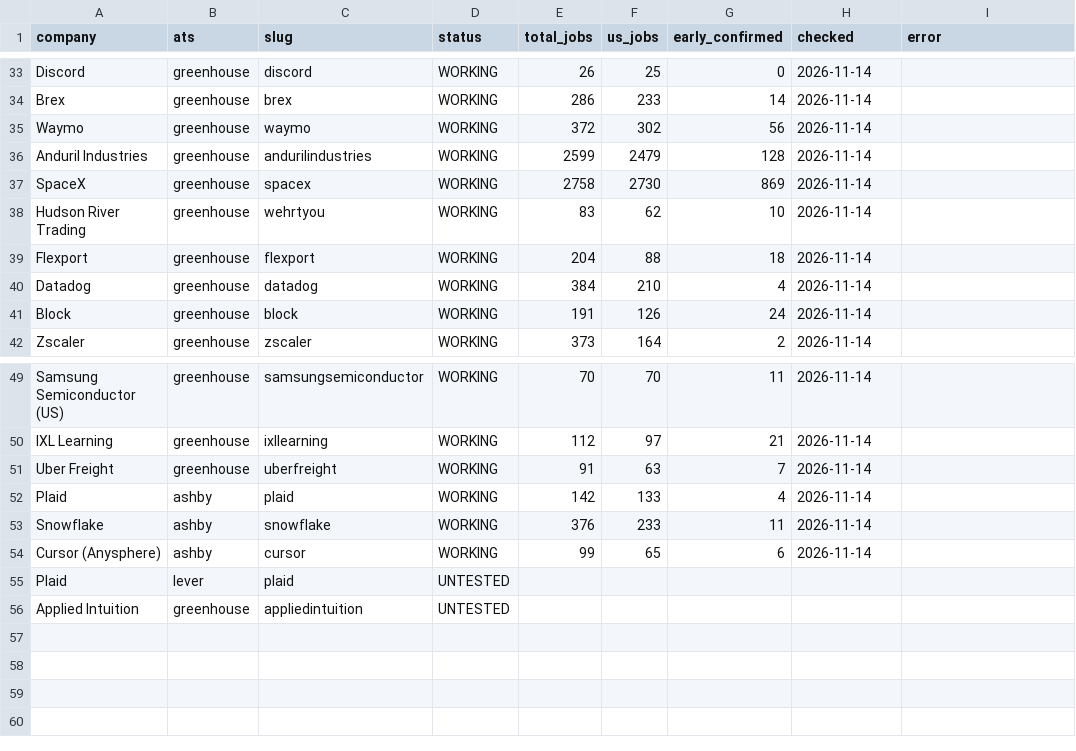
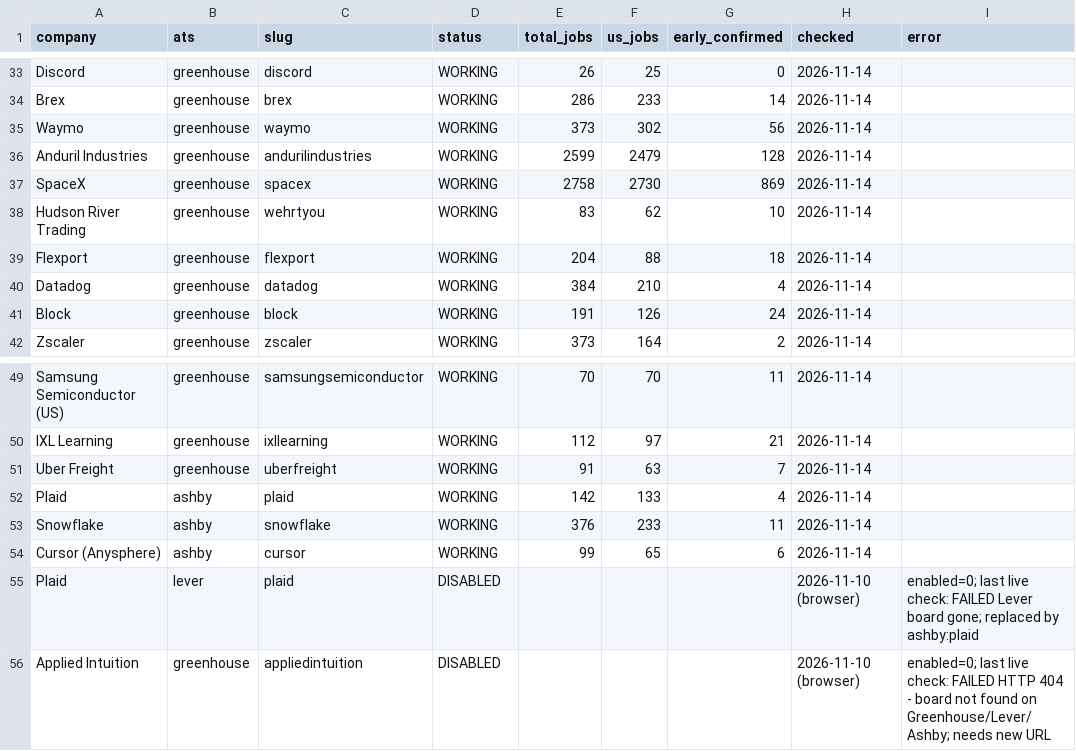
Before and after one commit to AluriSriMoukthika/early-career-collector, a CSV file: source_status.csv, drawn as a sheet; only a part is shown, gaps mark what is left out.

```diff
--- a/source_status.csv
+++ b/source_status.csv
@@ -34,3 +34,3 @@ Discord,greenhouse,discord,WORKING,26,25,0,2026-11-14,
 Brex,greenhouse,brex,WORKING,286,233,14,2026-11-14,
-Waymo,greenhouse,waymo,WORKING,372,302,56,2026-11-14,
+Waymo,greenhouse,waymo,WORKING,373,302,56,2026-11-14,
 Anduril Industries,greenhouse,andurilindustries,WORKING,2599,2479,128,2026-11-14,
@@ -54,3 +54,3 @@ Snowflake,ashby,snowflake,WORKING,376,233,11,2026-11-14,
 Cursor (Anysphere),ashby,cursor,WORKING,99,65,6,2026-11-14,
-Plaid,lever,plaid,UNTESTED,,,,,
-Applied Intuition,greenhouse,appliedintuition,UNTESTED,,,,,
+Plaid,lever,plaid,DISABLED,,,,2026-11-10 (browser),enabled=0; last live check: FAILED Lever board gone; replaced by ashby:plaid
+Applied Intuition,greenhouse,appliedintuition,DISABLED,,,,2026-11-10 (browser),enabled=0; last live check: FAILED HTTP 404 - board not found on Greenhouse/Lever/Ashby; needs new URL
```
Also changed, not shown: US_Early_Careers_300_Companies.csv.
